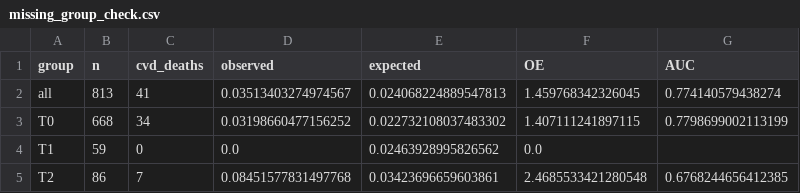
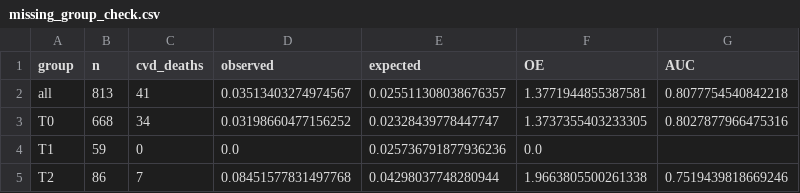
Before and after one commit to Gideono29/lablite-cvd, a CSV file: outputs/fit/missing_group_check.csv, drawn as a sheet.

```diff
--- a/outputs/fit/missing_group_check.csv
+++ b/outputs/fit/missing_group_check.csv
@@ -1,5 +1,5 @@
 group,n,cvd_deaths,observed,expected,OE,AUC
-all,813,41,0.03513403274974567,0.024068224889547813,1.459768342326045,0.774140579438274
-T0,668,34,0.03198660477156252,0.022732108037483302,1.407111241897115,0.7798699002113199
-T1,59,0,0.0,0.02463928995826562,0.0,
-T2,86,7,0.08451577831497768,0.03423696659603861,2.4685533421280548,0.6768244656412385
+all,813,41,0.03513403274974567,0.025511308038676357,1.3771944855387581,0.8077754540842218
+T0,668,34,0.03198660477156252,0.02328439778447747,1.3737355403233305,0.8027877966475316
+T1,59,0,0.0,0.025736791877936236,0.0,
+T2,86,7,0.08451577831497768,0.04298037748280944,1.9663805500261338,0.7519439818669246
```
Also changed, not shown: outputs/fit/coefficients.csv, outputs/fit/information_cost.csv, 16 other files.
